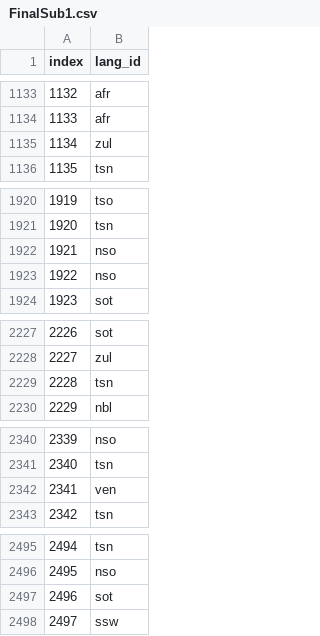
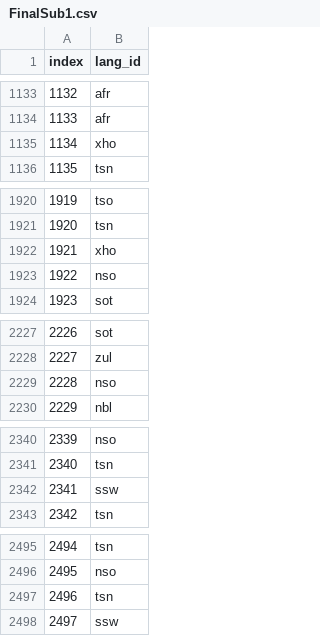
Before and after one commit to Fhulufhelo07/Language_Identification_, a CSV file: FinalSub1.csv, drawn as a sheet; only a part is shown, gaps mark what is left out; the diff covers the shown part only.

```diff
--- a/FinalSub1.csv
+++ b/FinalSub1.csv
@@ -1134,3 +1134,3 @@ index,lang_id
 1133,afr
-1134,zul
+1134,xho
 1135,tsn
@@ -1921,3 +1921,3 @@ index,lang_id
 1920,tsn
-1921,nso
+1921,xho
 1922,nso
@@ -2228,3 +2228,3 @@ index,lang_id
 2227,zul
-2228,tsn
+2228,nso
 2229,nbl
@@ -2341,3 +2341,3 @@ index,lang_id
 2340,tsn
-2341,ven
+2341,ssw
 2342,tsn
@@ -2496,3 +2496,3 @@ index,lang_id
 2495,nso
-2496,sot
+2496,tsn
 2497,ssw
```
Also changed, not shown: 32 edited cells elsewhere in this file.
